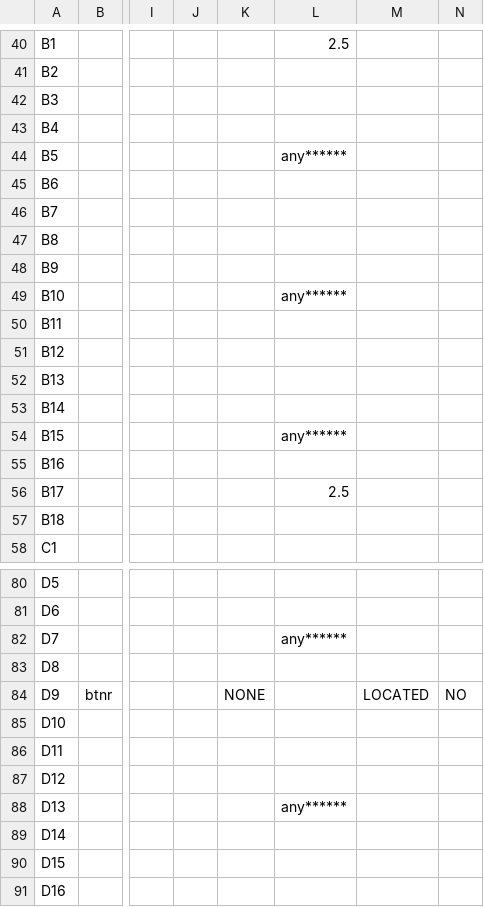
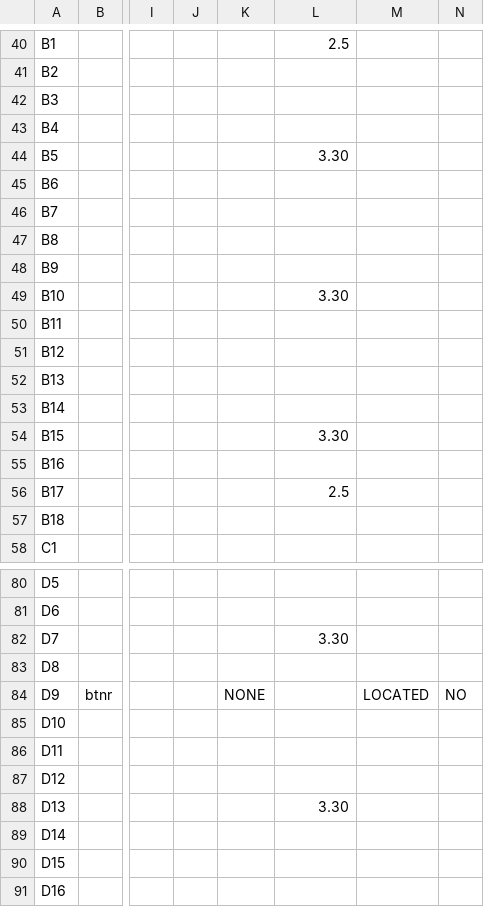
Before and after one commit to guigur/VHDL_AFPA, a CSV file: TOP_pad.csv, drawn as a sheet; only a part is shown, gaps mark what is left out; the diff covers the shown part only; the diff names each change by its address in the sheet, - before the commit and + after, or states it on an @@ line.

```diff
--- a/TOP_pad.csv
+++ b/TOP_pad.csv
-L44: any******
+L44: 3.30
-L49: any******
+L49: 3.30
-L54: any******
+L54: 3.30
-L82: any******
+L82: 3.30
-L88: any******
+L88: 3.30
```
Also changed, not shown: 38 edited cells elsewhere in this file, 47 other files.
